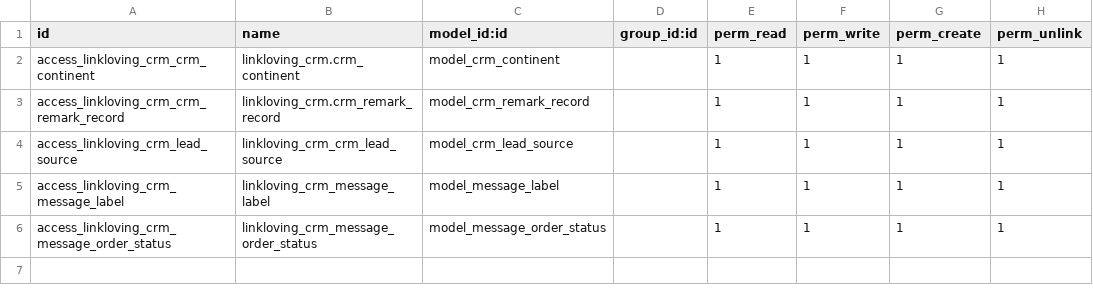
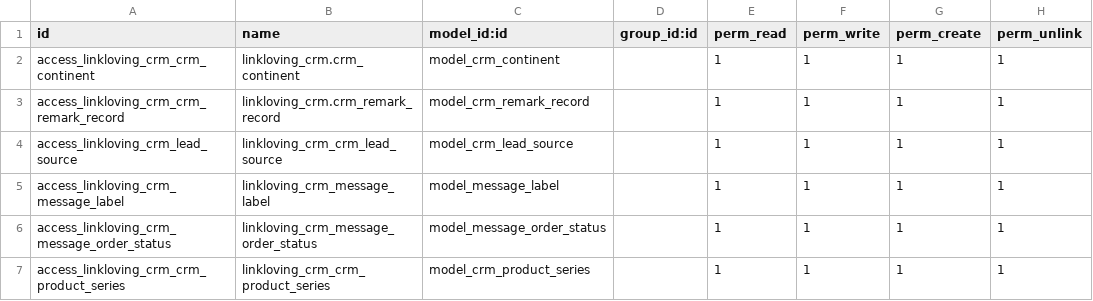
Before and after one commit to iverson2937/linklovingaddons, a CSV file: linkloving_crm/security/ir.model.access.csv, drawn as a sheet.

```diff
--- a/linkloving_crm/security/ir.model.access.csv
+++ b/linkloving_crm/security/ir.model.access.csv
@@ -6 +6,2 @@ access_linkloving_crm_message_label,linkloving_crm_message_label,model_message_l
 access_linkloving_crm_message_order_status,linkloving_crm_message_order_status,model_message_order_status,,1,1,1,1
+access_linkloving_crm_crm_product_series,linkloving_crm_crm_product_series,model_crm_product_series,,1,1,1,1
```
Also changed, not shown: 9 other files.
